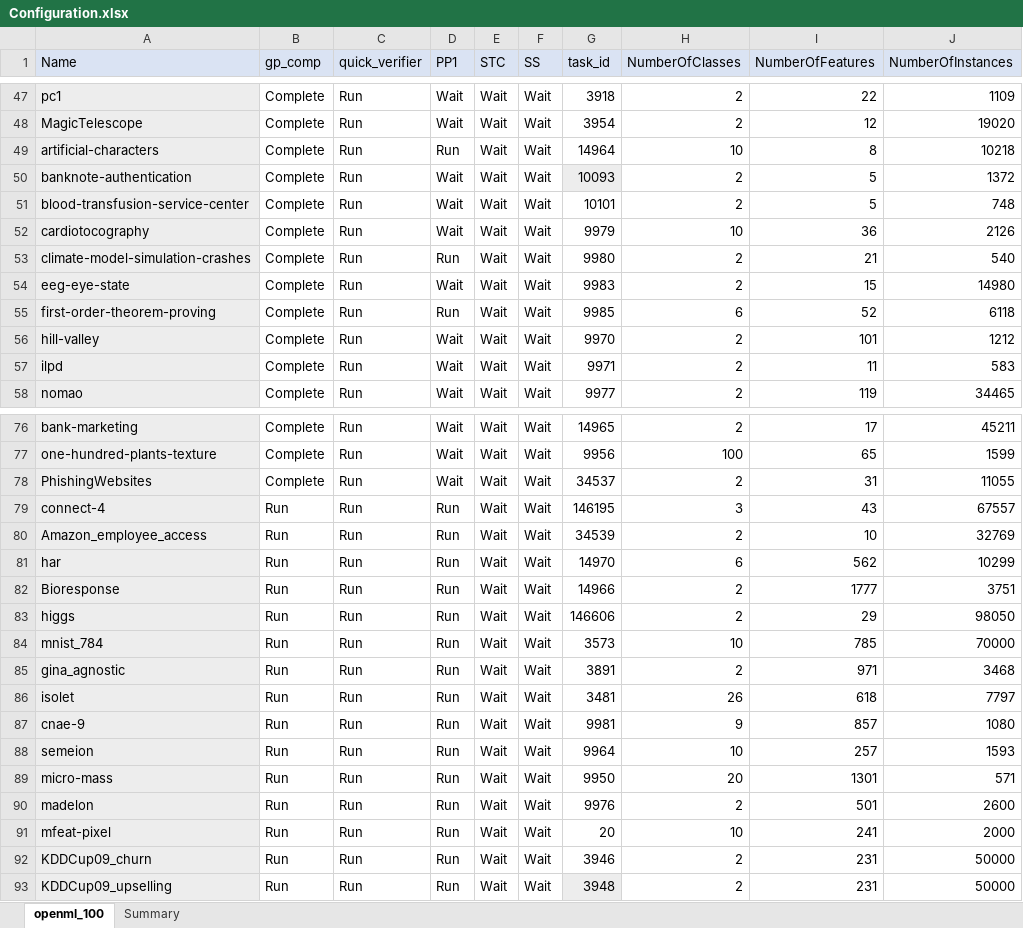
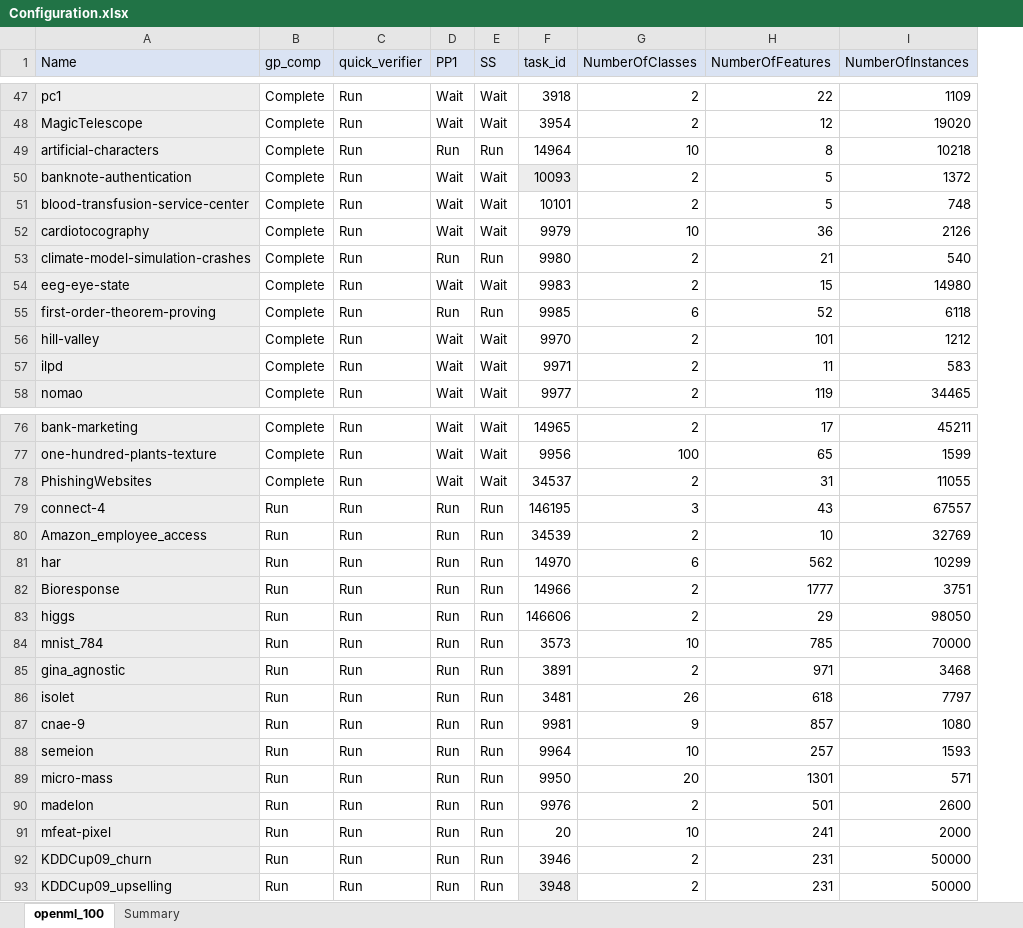
Before and after one commit to matthew-coad/autem, an Excel workbook: benchmark/Configuration.xlsx, sheet openml_100, drawn as a sheet; only a part is shown, gaps mark what is left out; values as stored, in another font and other column widths than the file's, no borders; removed rows and columns are numbered as before the commit, all else as after; the diff covers the shown part only; the diff names each change by its address in the sheet, - before the commit and + after, or states it on an @@ line.

```diff
--- a/benchmark/Configuration.xlsx (sheet openml_100)
+++ b/benchmark/Configuration.xlsx (sheet openml_100)
-column E (STC), rows 47-58: all Wait; rows 76-93: all Wait
-E49 (SS): Wait
+E49 (SS): Run
-E53 (SS): Wait
+E53 (SS): Run
-E55 (SS): Wait
+E55 (SS): Run
-E79:E93 (SS): Wait
+E79:E93 (SS): Run
```
Also changed, not shown: 19 edited cells elsewhere in this sheet, 5 other files.
